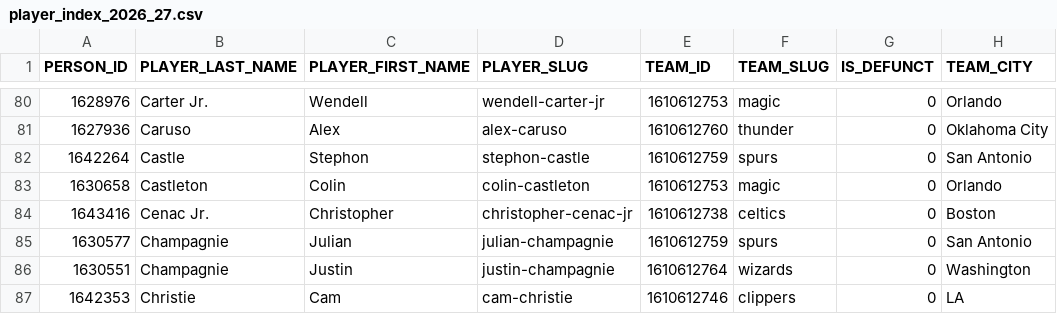
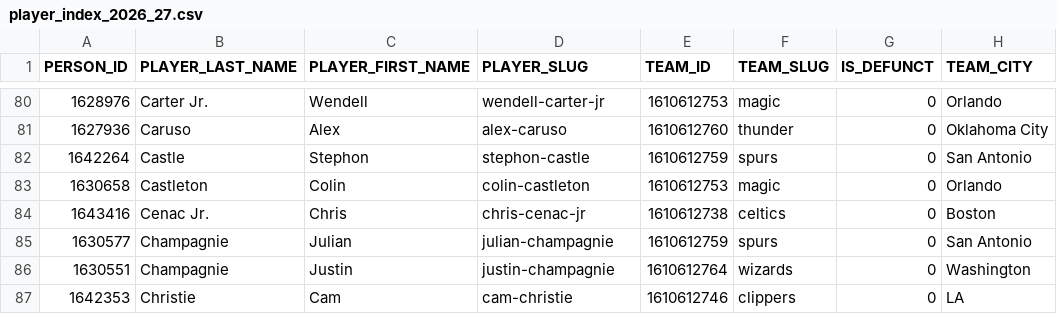
Before and after one commit to RoiGreen/dagger, a CSV file: nba_2025_26/player_index_2026_27.csv, drawn as a sheet; only a part is shown, gaps mark what is left out; the diff names each change by its address in the sheet, - before the commit and + after, or states it on an @@ line.

```diff
--- a/nba_2025_26/player_index_2026_27.csv
+++ b/nba_2025_26/player_index_2026_27.csv
-C84 (PLAYER_FIRST_NAME): Christopher
+C84 (PLAYER_FIRST_NAME): Chris
-D84 (PLAYER_SLUG): christopher-cenac-jr
+D84 (PLAYER_SLUG): chris-cenac-jr
```
Also changed, not shown: nba_2026_27/game_logs_advanced_regular.csv, nba_2026_27/injuries.csv, 6 other files.
